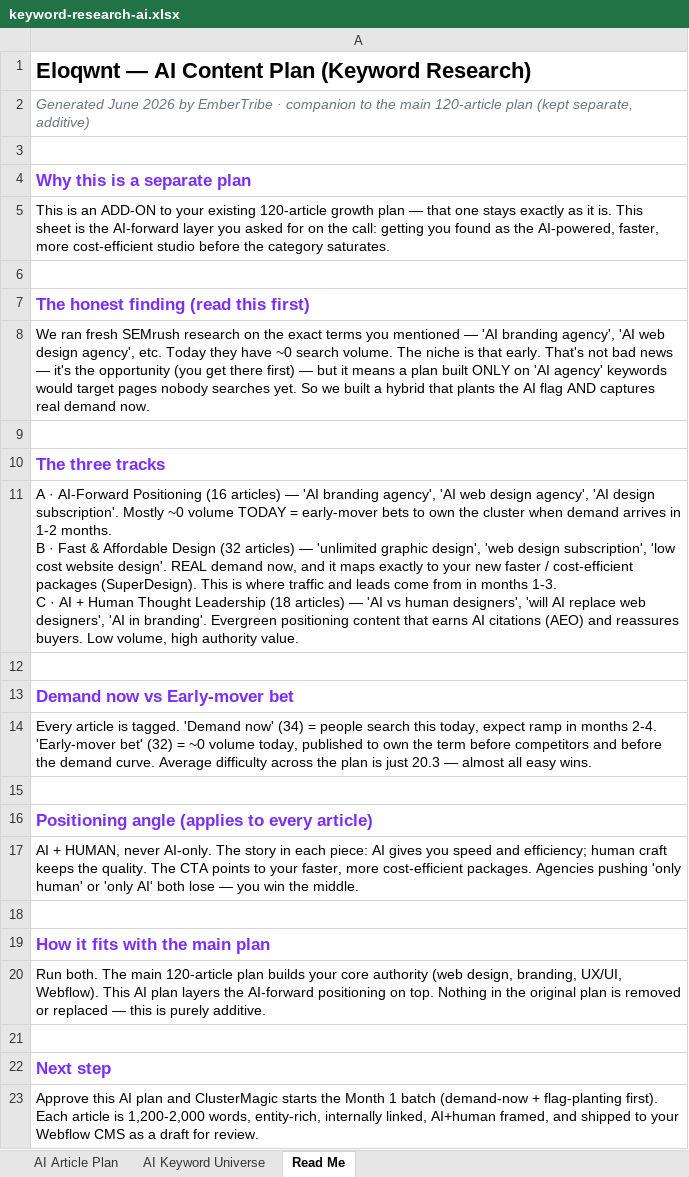
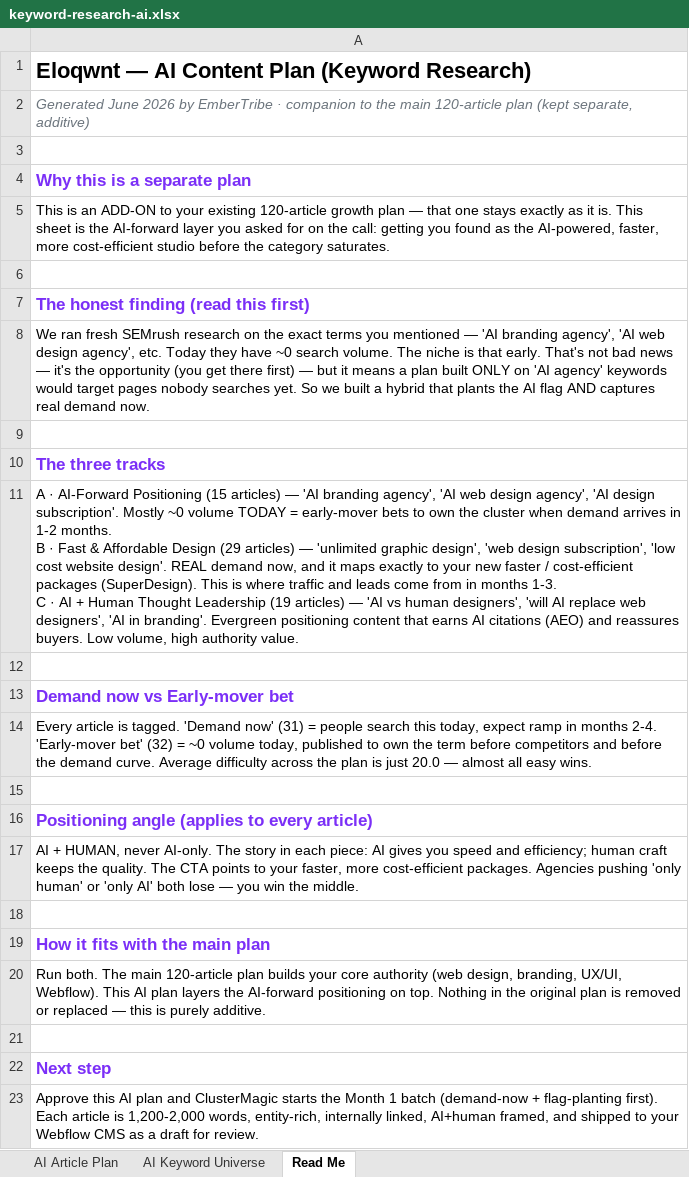
Before and after one commit to jonestj-boop/decks, an Excel workbook: decks/eloqwnt/keyword-research-ai.xlsx, sheet Read Me, drawn as a sheet; values as stored, in another font and other column widths than the file's, no borders; ↵ is a line break in a cell; the diff names each change by its address in the sheet, - before the commit and + after, or states it on an @@ line.

```diff
--- a/decks/eloqwnt/keyword-research-ai.xlsx (sheet Read Me)
+++ b/decks/eloqwnt/keyword-research-ai.xlsx (sheet Read Me)
-A11: …AI-Forward Positioning (16 articles) — 'AI branding agency', 'AI web design agency', 'AI design subscription'. Mostly ~0 volume TODAY = early-mover bets to own the cluster when demand arrives in 1-2 months. ↵ B · Fast & Affordable Design (32 articles) — 'unlimited graphic design', 'web design subscription', 'low cost website design'. REAL demand now, and it maps exactly to your new faster / cost-efficient packages (SuperDesign). This is where traffic and leads come from in months 1-3. ↵ C · AI + Human Thought Leadership (18 articles) —…
+A11: …AI-Forward Positioning (15 articles) — 'AI branding agency', 'AI web design agency', 'AI design subscription'. Mostly ~0 volume TODAY = early-mover bets to own the cluster when demand arrives in 1-2 months. ↵ B · Fast & Affordable Design (29 articles) — 'unlimited graphic design', 'web design subscription', 'low cost website design'. REAL demand now, and it maps exactly to your new faster / cost-efficient packages (SuperDesign). This is where traffic and leads come from in months 1-3. ↵ C · AI + Human Thought Leadership (19 articles) —…
-A14: …'Demand now' (34) = people search this today, expect ramp in months 2-4. 'Early-mover bet' (32) = ~0 volume today, published to own the term before competitors and before the demand curve. Average difficulty across the plan is just 20.3 — almost…
+A14: …'Demand now' (31) = people search this today, expect ramp in months 2-4. 'Early-mover bet' (32) = ~0 volume today, published to own the term before competitors and before the demand curve. Average difficulty across the plan is just 20.0 — almost…
```
Also changed, not shown: sheet AI Article Plan, sheet AI Keyword Universe.
